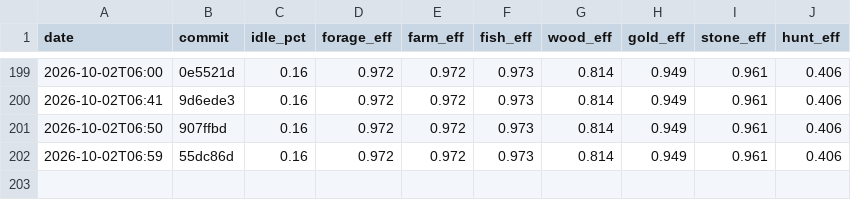
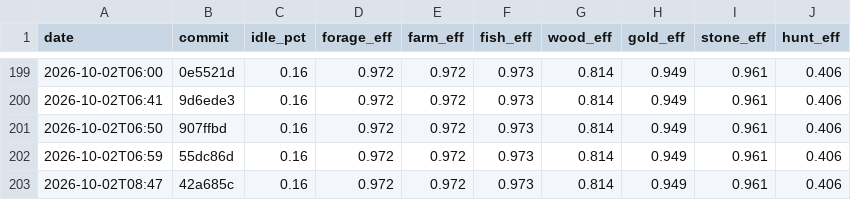
Before and after one commit to DigiMonk73/Empires, a CSV file: docs/metrics/econ.csv, drawn as a sheet; only a part is shown, gaps mark what is left out.

```diff
--- a/docs/metrics/econ.csv
+++ b/docs/metrics/econ.csv
@@ -202 +202,2 @@ date,commit,idle_pct,forage_eff,farm_eff,fish_eff,wood_eff,gold_eff,stone_eff,hu
 2026-10-02T06:59,55dc86d,0.16,0.972,0.972,0.973,0.814,0.949,0.961,0.406
+2026-10-02T08:47,42a685c,0.16,0.972,0.972,0.973,0.814,0.949,0.961,0.406
```
Also changed, not shown: docs/metrics/ai.csv, docs/metrics/battle.csv, 4 other files.
